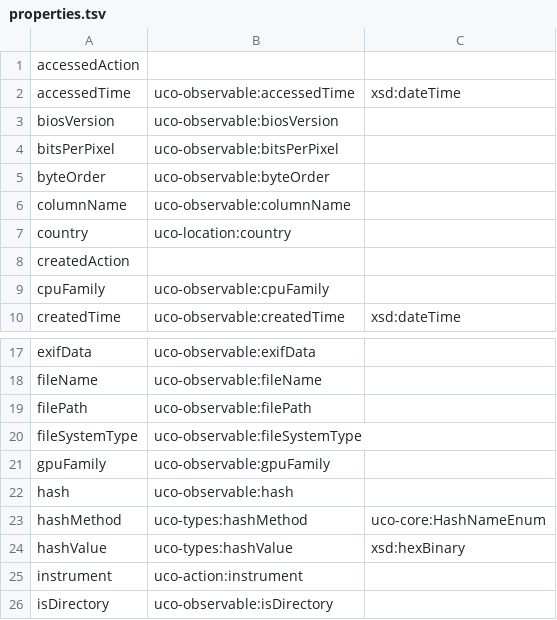
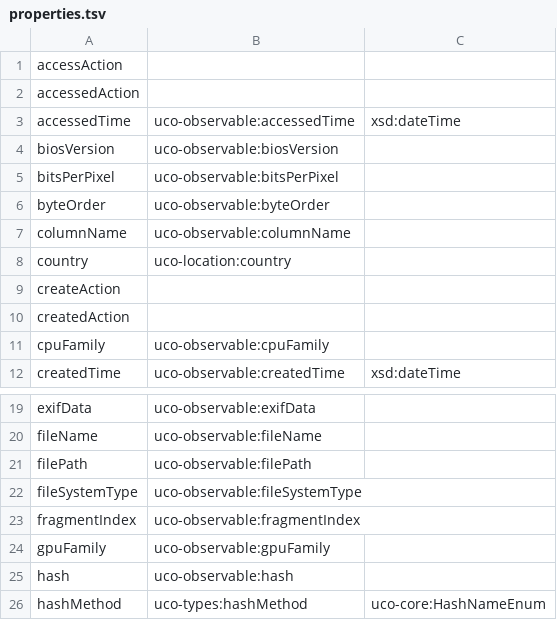
Before and after one commit to casework/CASE, a TSV file: migration/properties.tsv, drawn as a sheet; only a part is shown, gaps mark what is left out; the shorter side is filled out with more unchanged rows; the diff names each change by its address in the sheet, - before the commit and + after, or states it on an @@ line.

Commit message:
Migrate concepts, properties, and enumerants in multipart_file.json

```diff
--- a/migration/properties.tsv
+++ b/migration/properties.tsv
+row 1: accessAction
+row 9: createAction
+row 23: fragmentIndex | uco-observable:fragmentIndex
```
Also changed, not shown: migration/concepts.tsv, 1 other file.
